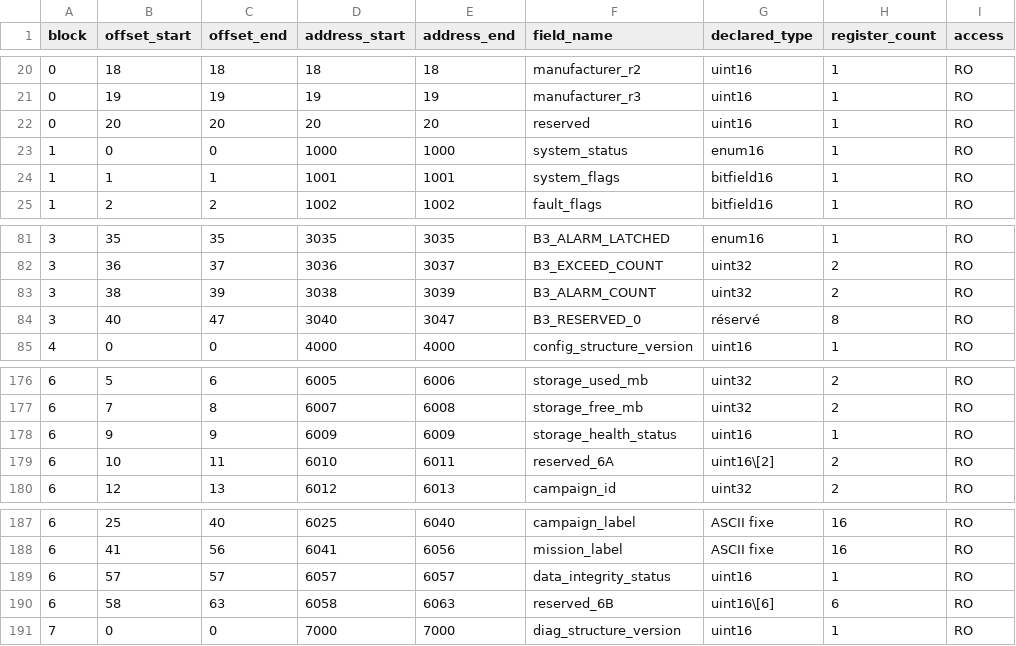
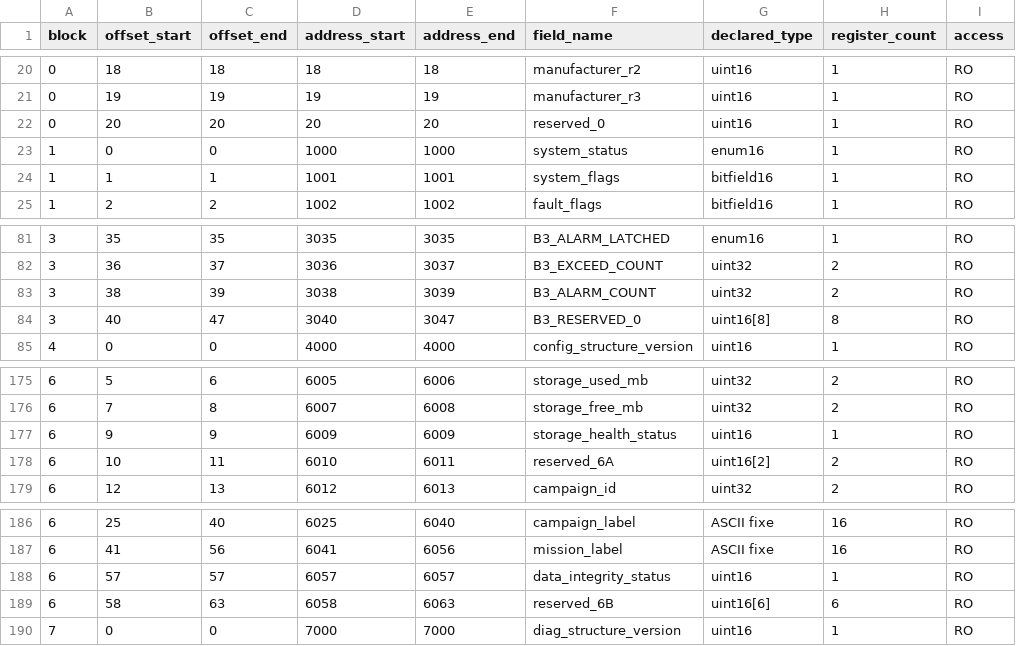
Before and after one commit to loloLR17/MSM_vibe, a CSV file: Modbus RTU/02_Validation/mapping_unifie/tr2_mapping_unifie_brut.csv, drawn as a sheet; only a part is shown, gaps mark what is left out; addresses are those after the commit; the diff covers the shown part only; the diff names each change by its address in the sheet, - before the commit and + after, or states it on an @@ line.

```diff
--- a/Modbus RTU/02_Validation/mapping_unifie/tr2_mapping_unifie_brut.csv
+++ b/Modbus RTU/02_Validation/mapping_unifie/tr2_mapping_unifie_brut.csv
-F22 (field_name): reserved
+F22 (field_name): reserved_0
-G84 (declared_type): réservé
+G84 (declared_type): uint16[8]
-G178 (declared_type): uint16\[2]
+G178 (declared_type): uint16[2]
-G189 (declared_type): uint16\[6]
+G189 (declared_type): uint16[6]
```
Also changed, not shown: 1 removed row and 11 edited cells elsewhere in this file.
